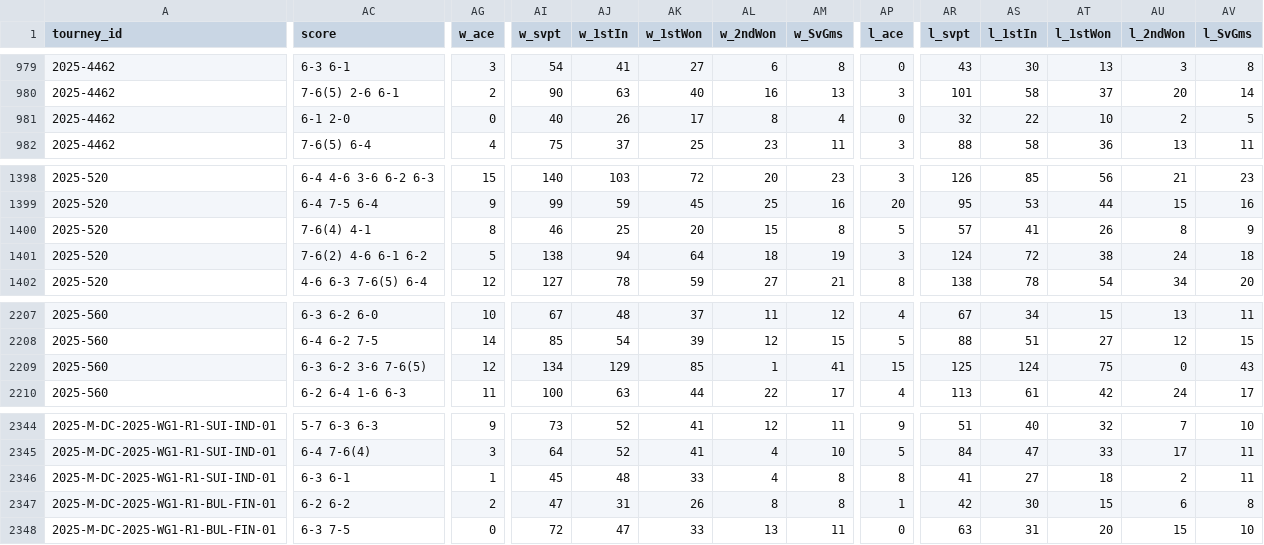
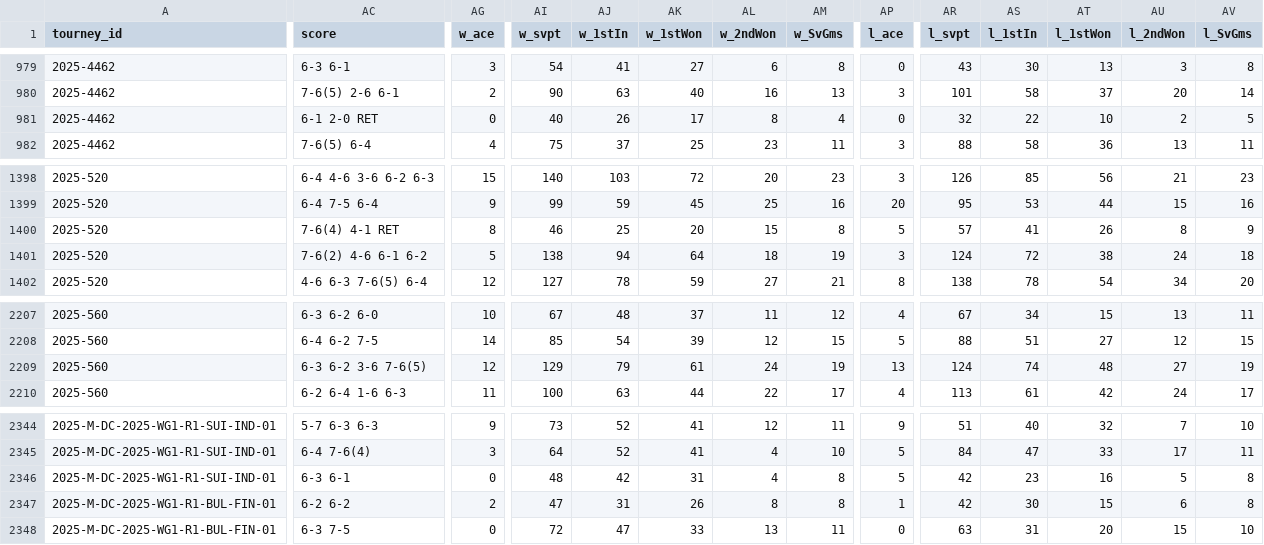
Before and after one commit to wvanderharst/tennisratings, a CSV file: atp_uploads/2025.csv, drawn as a sheet; only a part is shown, gaps mark what is left out; the diff covers the shown part only; the diff names each change by its address in the sheet, - before the commit and + after, or states it on an @@ line.

```diff
--- a/atp_uploads/2025.csv
+++ b/atp_uploads/2025.csv
-AC981 (score): 6-1 2-0
+AC981 (score): 6-1 2-0 RET
-AC1400 (score): 7-6(4) 4-1
+AC1400 (score): 7-6(4) 4-1 RET
-AI2209 (w_svpt): 134
+AI2209 (w_svpt): 129
-AJ2209 (w_1stIn): 129
+AJ2209 (w_1stIn): 79
-AK2209 (w_1stWon): 85
+AK2209 (w_1stWon): 61
-AL2209 (w_2ndWon): 1
+AL2209 (w_2ndWon): 24
-AM2209 (w_SvGms): 41
+AM2209 (w_SvGms): 19
-AP2209 (l_ace): 15
+AP2209 (l_ace): 13
-AR2209 (l_svpt): 125
+AR2209 (l_svpt): 124
-AS2209 (l_1stIn): 124
+AS2209 (l_1stIn): 74
-AT2209 (l_1stWon): 75
+AT2209 (l_1stWon): 48
-AU2209 (l_2ndWon): 0
+AU2209 (l_2ndWon): 27
-AV2209 (l_SvGms): 43
+AV2209 (l_SvGms): 19
-AG2346 (w_ace): 1
+AG2346 (w_ace): 0
-AI2346 (w_svpt): 45
+AI2346 (w_svpt): 48
-AJ2346 (w_1stIn): 48
+AJ2346 (w_1stIn): 42
-AK2346 (w_1stWon): 33
+AK2346 (w_1stWon): 31
-AP2346 (l_ace): 8
+AP2346 (l_ace): 5
-AR2346 (l_svpt): 41
+AR2346 (l_svpt): 42
-AS2346 (l_1stIn): 27
+AS2346 (l_1stIn): 23
-AT2346 (l_1stWon): 18
+AT2346 (l_1stWon): 16
-AU2346 (l_2ndWon): 2
+AU2346 (l_2ndWon): 5
-AV2346 (l_SvGms): 11
+AV2346 (l_SvGms): 8
```
Also changed, not shown: 31 edited cells elsewhere in this file, atp_uploads/2024.csv, 7 other files.
